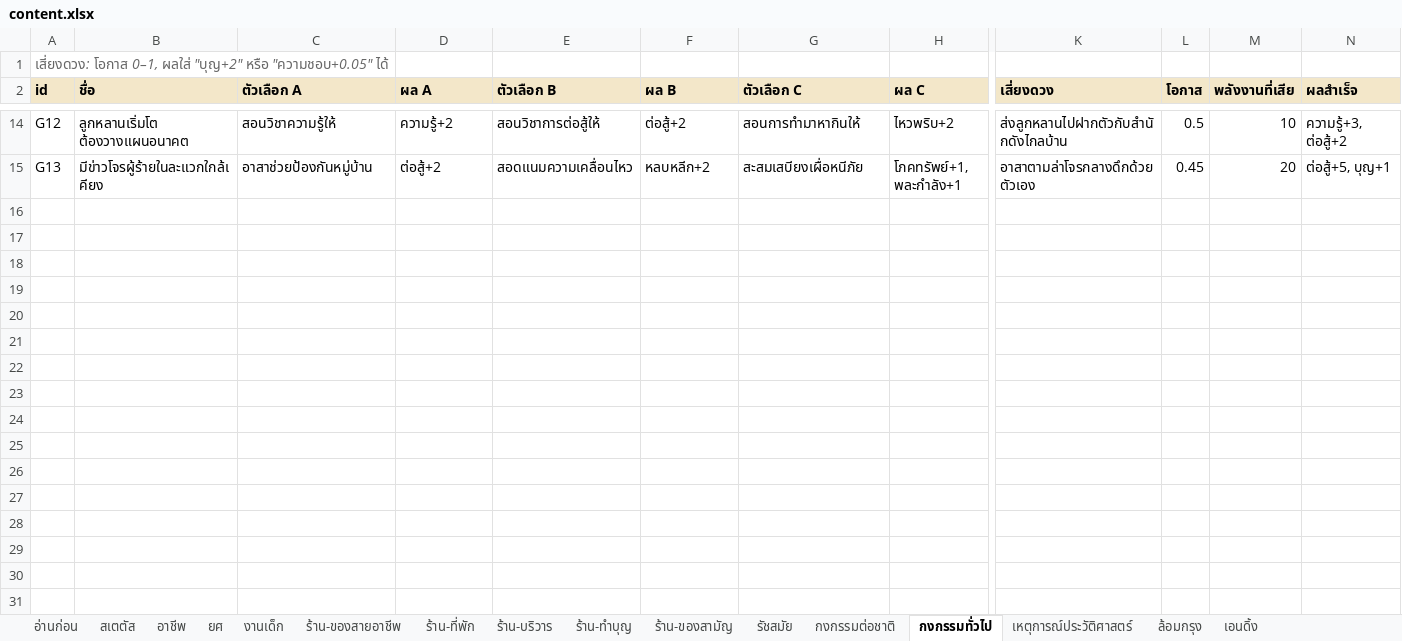
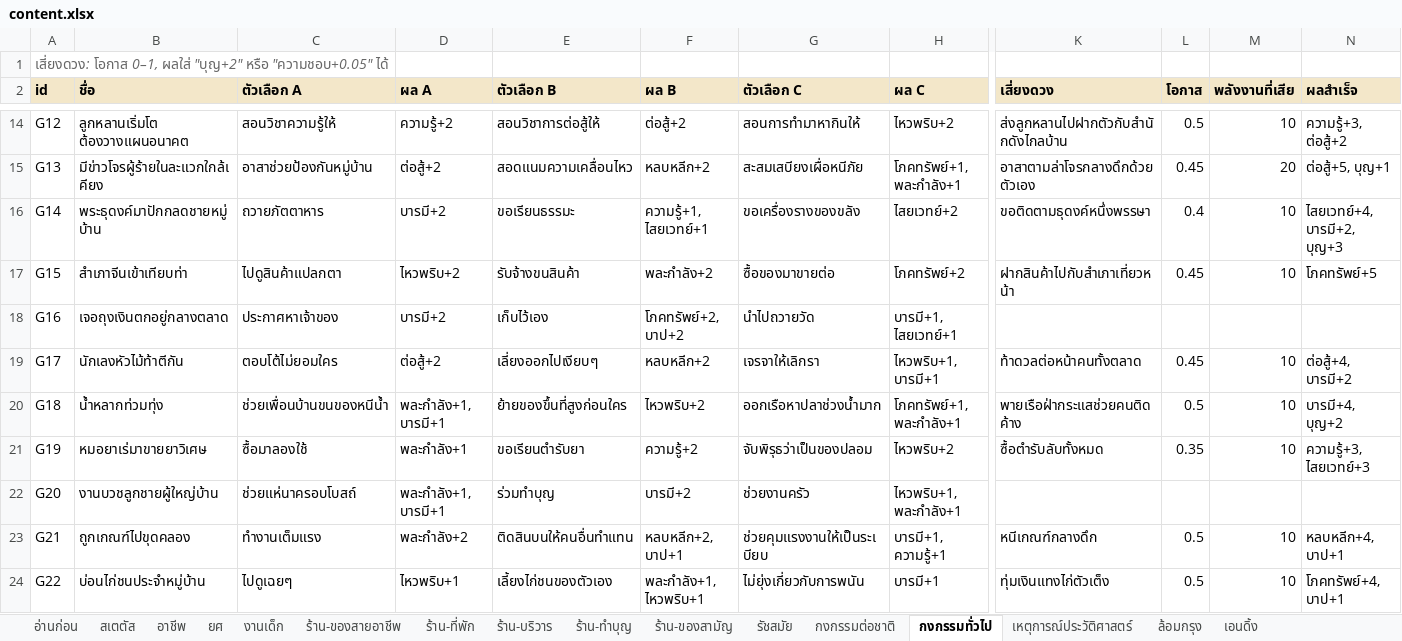
Before and after one commit to ppaocharoen/ayothaya-idle, an Excel workbook: content.xlsx, sheet กงกรรมทั่วไป, drawn as a sheet; only a part is shown, gaps mark what is left out; values as stored, in another font and other column widths than the file's, no borders; rows hold the shown columns only; the diff covers the shown part only; the diff names each change by its address in the sheet, - before the commit and + after, or states it on an @@ line.

```diff
--- a/content.xlsx (sheet กงกรรมทั่วไป)
+++ b/content.xlsx (sheet กงกรรมทั่วไป)
+row 16: G14 | พระธุดงค์มาปักกลดชายหมู่บ้าน | ถวายภัตตาหาร | บารมี+2 | ขอเรียนธรรมะ | ความรู้+1, ไสยเวทย์+1 | ขอเครื่องรางของขลัง | ไสยเวทย์+2 | ขอติดตามธุดงค์หนึ่งพรรษา | 0.4 | 10 | ไสยเวทย์+4, บารมี+2, บุญ+3
+row 17: G15 | สำเภาจีนเข้าเทียบท่า | ไปดูสินค้าแปลกตา | ไหวพริบ+2 | รับจ้างขนสินค้า | พละกำลัง+2 | ซื้อของมาขายต่อ | โภคทรัพย์+2 | ฝากสินค้าไปกับสำเภาเที่ยวหน้า | 0.45 | 10 | โภคทรัพย์+5
+row 18: G16 | เจอถุงเงินตกอยู่กลางตลาด | ประกาศหาเจ้าของ | บารมี+2 | เก็บไว้เอง | โภคทรัพย์+2, บาป+2 | นำไปถวายวัด | บารมี+1, ไสยเวทย์+1
+row 19: G17 | นักเลงหัวไม้ท้าตีกัน | ตอบโต้ไม่ยอมใคร | ต่อสู้+2 | เลี่ยงออกไปเงียบๆ | หลบหลีก+2 | เจรจาให้เลิกรา | ไหวพริบ+1, บารมี+1 | ท้าดวลต่อหน้าคนทั้งตลาด | 0.45 | 10 | ต่อสู้+4, บารมี+2
+row 20: G18 | น้ำหลากท่วมทุ่ง | ช่วยเพื่อนบ้านขนของหนีน้ำ | พละกำลัง+1, บารมี+1 | ย้ายของขึ้นที่สูงก่อนใคร | ไหวพริบ+2 | ออกเรือหาปลาช่วงน้ำมาก | โภคทรัพย์+1, พละกำลัง+1 | พายเรือฝ่ากระแสช่วยคนติดค้าง | 0.5 | 10 | บารมี+4, บุญ+2
+row 21: G19 | หมอยาเร่มาขายยาวิเศษ | ซื้อมาลองใช้ | พละกำลัง+1 | ขอเรียนตำรับยา | ความรู้+2 | จับพิรุธว่าเป็นของปลอม | ไหวพริบ+2 | ซื้อตำรับลับทั้งหมด | 0.35 | 10 | ความรู้+3, ไสยเวทย์+3
+row 22: G20 | งานบวชลูกชายผู้ใหญ่บ้าน | ช่วยแห่นาครอบโบสถ์ | พละกำลัง+1, บารมี+1 | ร่วมทำบุญ | บารมี+2 | ช่วยงานครัว | ไหวพริบ+1, พละกำลัง+1
+row 23: G21 | ถูกเกณฑ์ไปขุดคลอง | ทำงานเต็มแรง | พละกำลัง+2 | ติดสินบนให้คนอื่นทำแทน | หลบหลีก+2, บาป+1 | ช่วยคุมแรงงานให้เป็นระเบียบ | บารมี+1, ความรู้+1 | หนีเกณฑ์กลางดึก | 0.5 | 10 | หลบหลีก+4, บาป+1
+row 24: G22 | บ่อนไก่ชนประจำหมู่บ้าน | ไปดูเฉยๆ | ไหวพริบ+1 | เลี้ยงไก่ชนของตัวเอง | พละกำลัง+1, ไหวพริบ+1 | ไม่ยุ่งเกี่ยวกับการพนัน | บารมี+1 | ทุ่มเงินแทงไก่ตัวเต็ง | 0.5 | 10 | โภคทรัพย์+4, บาป+1
```
Also changed, not shown: 18 added rows elsewhere in this sheet, 10 other files.
